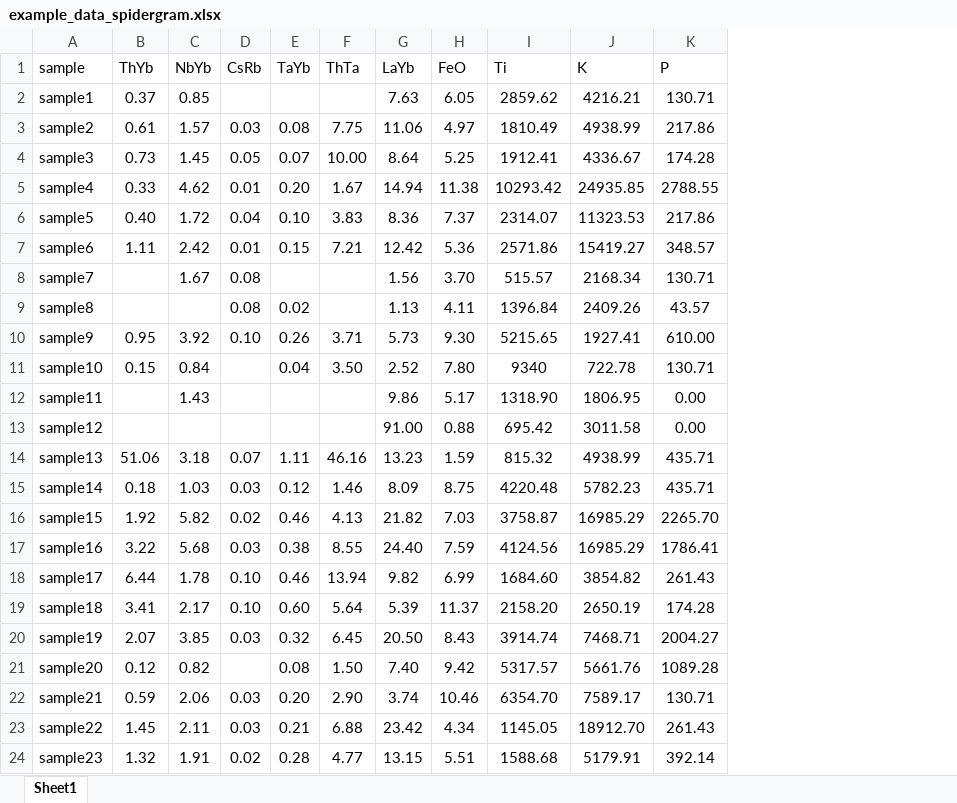
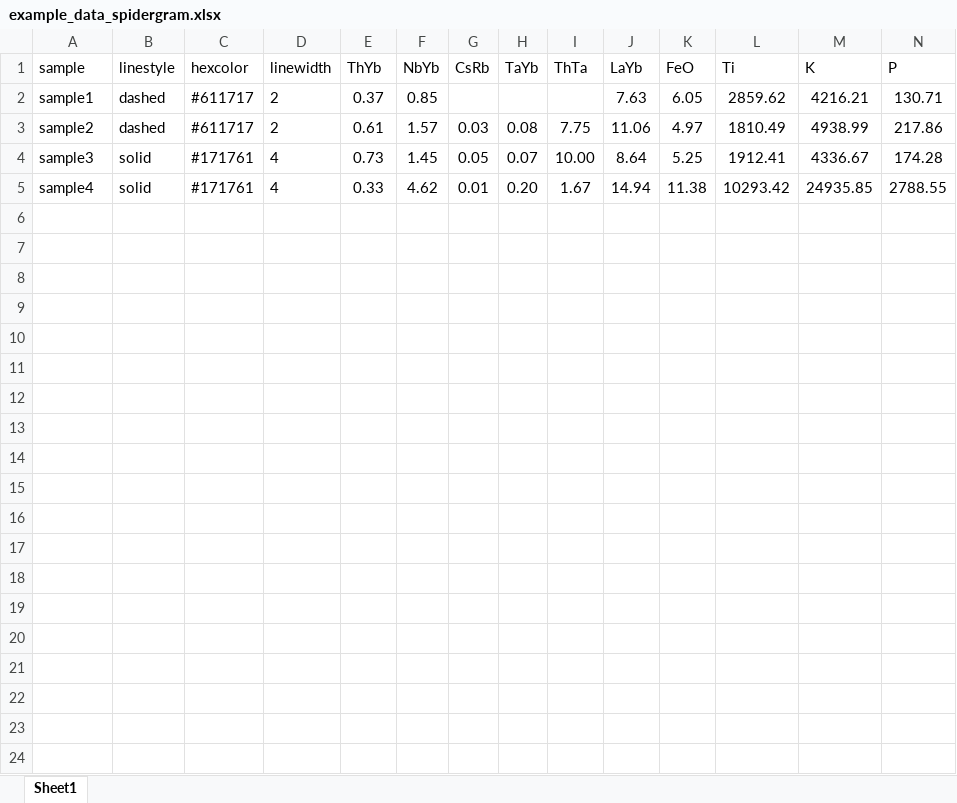
Before and after one commit to P-Heckmann/MELTS-online, an Excel workbook: data/example_data_spidergram.xlsx, sheet Sheet1, drawn as a sheet; only a part is shown; values as stored, in another font and other column widths than the file's, no borders; removed rows and columns are numbered as before the commit, all else as after; rows hold the shown columns only; the diff names each change by its address in the sheet, - before the commit and + after, or states it on an @@ line.

```diff
--- a/data/example_data_spidergram.xlsx (sheet Sheet1)
+++ b/data/example_data_spidergram.xlsx (sheet Sheet1)
+column B (linestyle), rows 2-5: dashed | dashed | solid | solid
+column C (hexcolor), rows 2-5: #611717 | #611717 | #171761 | #171761
+column D (linewidth), rows 2-5: 2 | 2 | 4 | 4
-row 6: sample5 | 0.40 | 1.72 | 0.04 | 0.10 | 3.83 | 8.36 | 7.37 | 2314.07 | 11323.53 | 217.86
-row 7: sample6 | 1.11 | 2.42 | 0.01 | 0.15 | 7.21 | 12.42 | 5.36 | 2571.86 | 15419.27 | 348.57
-row 8: sample7 |  | 1.67 | 0.08 |  |  | 1.56 | 3.70 | 515.57 | 2168.34 | 130.71
-row 9: sample8 |  |  | 0.08 | 0.02 |  | 1.13 | 4.11 | 1396.84 | 2409.26 | 43.57
-row 10: sample9 | 0.95 | 3.92 | 0.10 | 0.26 | 3.71 | 5.73 | 9.30 | 5215.65 | 1927.41 | 610.00
-row 11: sample10 | 0.15 | 0.84 |  | 0.04 | 3.50 | 2.52 | 7.80 | 9340 | 722.78 | 130.71
-row 12: sample11 |  | 1.43 |  |  |  | 9.86 | 5.17 | 1318.90 | 1806.95 | 0.00
-row 13: sample12 |  |  |  |  |  | 91.00 | 0.88 | 695.42 | 3011.58 | 0.00
-row 14: sample13 | 51.06 | 3.18 | 0.07 | 1.11 | 46.16 | 13.23 | 1.59 | 815.32 | 4938.99 | 435.71
-row 15: sample14 | 0.18 | 1.03 | 0.03 | 0.12 | 1.46 | 8.09 | 8.75 | 4220.48 | 5782.23 | 435.71
-row 16: sample15 | 1.92 | 5.82 | 0.02 | 0.46 | 4.13 | 21.82 | 7.03 | 3758.87 | 16985.29 | 2265.70
-row 17: sample16 | 3.22 | 5.68 | 0.03 | 0.38 | 8.55 | 24.40 | 7.59 | 4124.56 | 16985.29 | 1786.41
-row 18: sample17 | 6.44 | 1.78 | 0.10 | 0.46 | 13.94 | 9.82 | 6.99 | 1684.60 | 3854.82 | 261.43
-row 19: sample18 | 3.41 | 2.17 | 0.10 | 0.60 | 5.64 | 5.39 | 11.37 | 2158.20 | 2650.19 | 174.28
-row 20: sample19 | 2.07 | 3.85 | 0.03 | 0.32 | 6.45 | 20.50 | 8.43 | 3914.74 | 7468.71 | 2004.27
-row 21: sample20 | 0.12 | 0.82 |  | 0.08 | 1.50 | 7.40 | 9.42 | 5317.57 | 5661.76 | 1089.28
-row 22: sample21 | 0.59 | 2.06 | 0.03 | 0.20 | 2.90 | 3.74 | 10.46 | 6354.70 | 7589.17 | 130.71
-row 23: sample22 | 1.45 | 2.11 | 0.03 | 0.21 | 6.88 | 23.42 | 4.34 | 1145.05 | 18912.70 | 261.43
-row 24: sample23 | 1.32 | 1.91 | 0.02 | 0.28 | 4.77 | 13.15 | 5.51 | 1588.68 | 5179.91 | 392.14
```
Also changed, not shown: formulas that keep their value, 15 other files.
